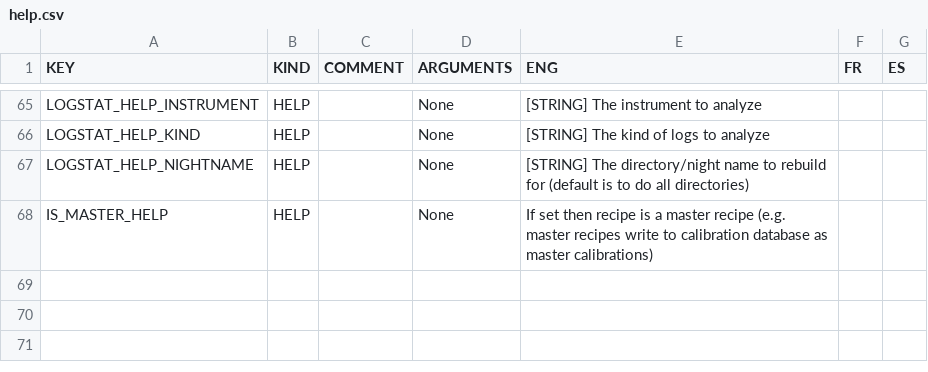
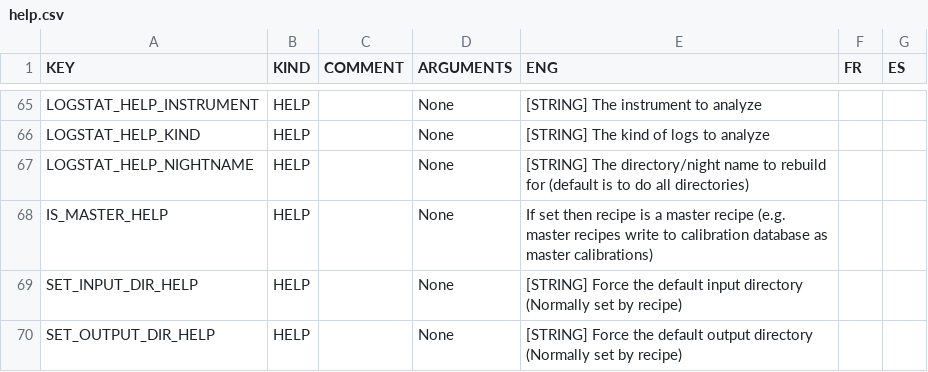
Before and after one commit to njcuk9999/apero-drs, a CSV file: apero/lang/databases/help.csv, drawn as a sheet; only a part is shown, gaps mark what is left out; the diff names each change by its address in the sheet, - before the commit and + after, or states it on an @@ line.

Commit message:
update language database

```diff
--- a/apero/lang/databases/help.csv
+++ b/apero/lang/databases/help.csv
+row 69: SET_INPUT_DIR_HELP | HELP |  | None | [STRING] Force the default input directory (Normally set by recipe)
+row 70: SET_OUTPUT_DIR_HELP | HELP |  | None | [STRING] Force the default output directory (Normally set by recipe)
```
Also changed, not shown: 2 other files.
